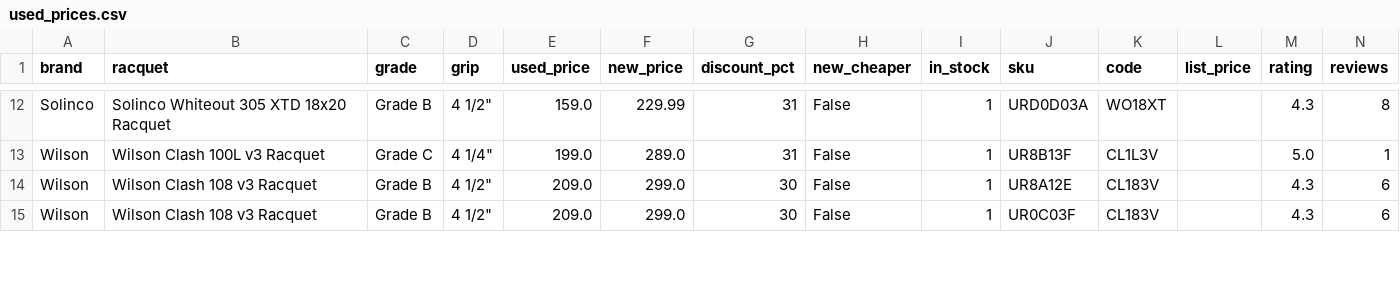
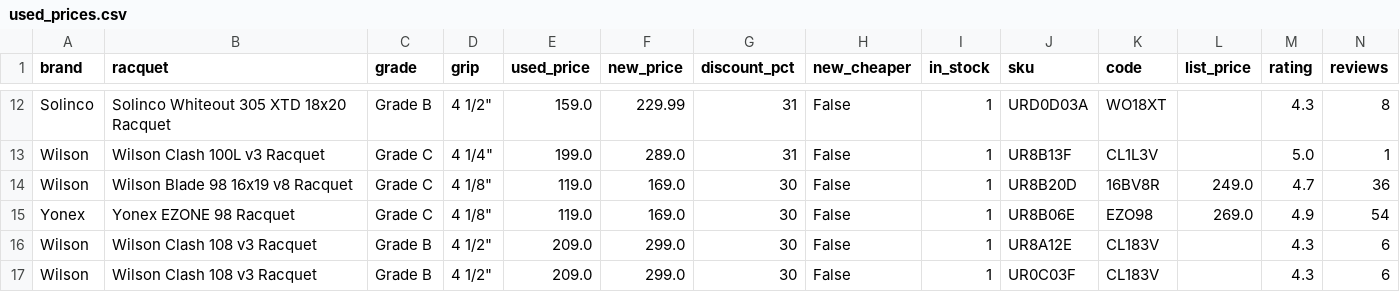
Before and after one commit to shudengnyc/tw-used-racket-tracker, a CSV file: used_prices.csv, drawn as a sheet; only a part is shown, gaps mark what is left out; rows hold the shown columns only; the diff covers the shown part only; the diff names each change by its address in the sheet, - before the commit and + after, or states it on an @@ line.

```diff
--- a/used_prices.csv
+++ b/used_prices.csv
+row 14: Wilson | Wilson Blade 98 16x19 v8 Racquet | Grade C | 4 1/8" | 119.0 | 169.0 | 30 | False | 1 | UR8B20D | 16BV8R | 249.0 | 4.7 | 36
+row 15: Yonex | Yonex EZONE 98 Racquet | Grade C | 4 1/8" | 119.0 | 169.0 | 30 | False | 1 | UR8B06E | EZO98 | 269.0 | 4.9 | 54
```
Also changed, not shown: 6 added rows and 5 edited cells elsewhere in this file, history.csv, 9 other files.
